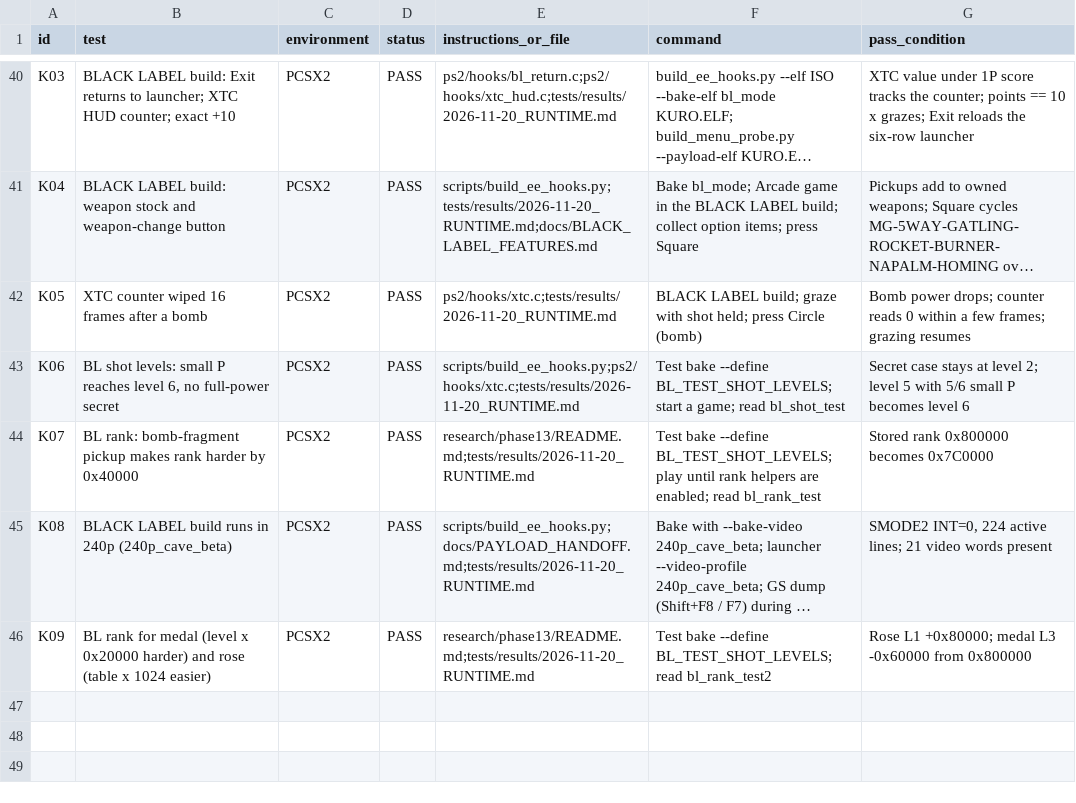
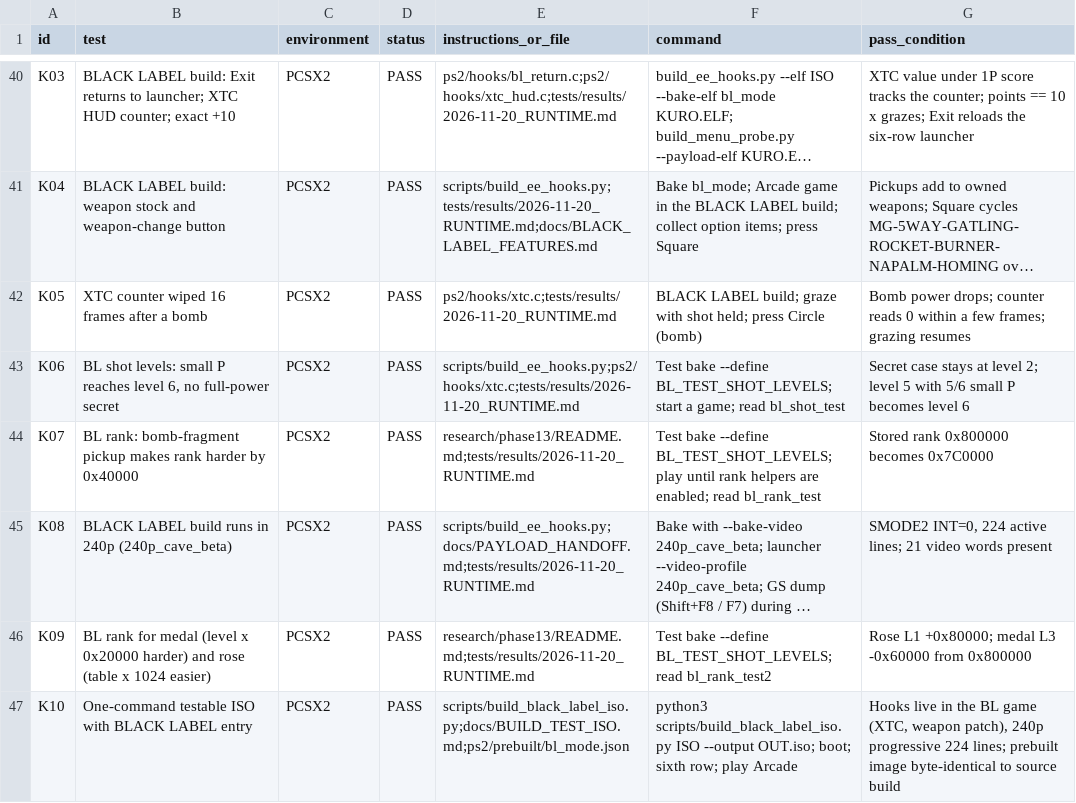
Before and after one commit to calcification/ibara-complete, a CSV file: TEST_MATRIX.csv, drawn as a sheet; only a part is shown, gaps mark what is left out; long unchanged cells end in …; the diff names each change by its address in the sheet, - before the commit and + after, or states it on an @@ line.

```diff
--- a/TEST_MATRIX.csv
+++ b/TEST_MATRIX.csv
+row 47: K10 | One-command testable ISO with BLACK LABEL entry | PCSX2 | PASS | scripts/build_black_label_iso.py;docs/BUILD_TEST_ISO.md;ps2/prebuilt/bl_mode.json | python3 scripts/build_black_label_iso.py ISO --output OUT.iso; boot; sixth row; play Arcade | Hooks live in the BL game (XTC, weapon patch), 240p progressive 224 lines; prebuilt image byte-identical to source build
```
Also changed, not shown: 6 other files.
